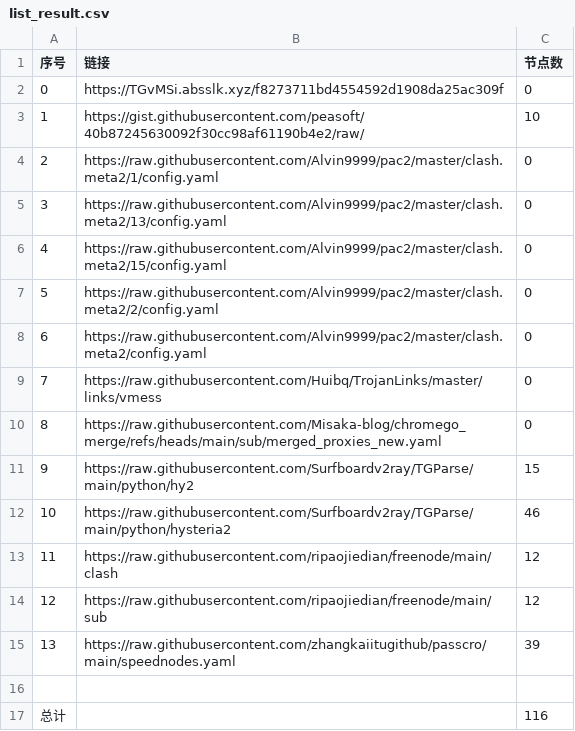
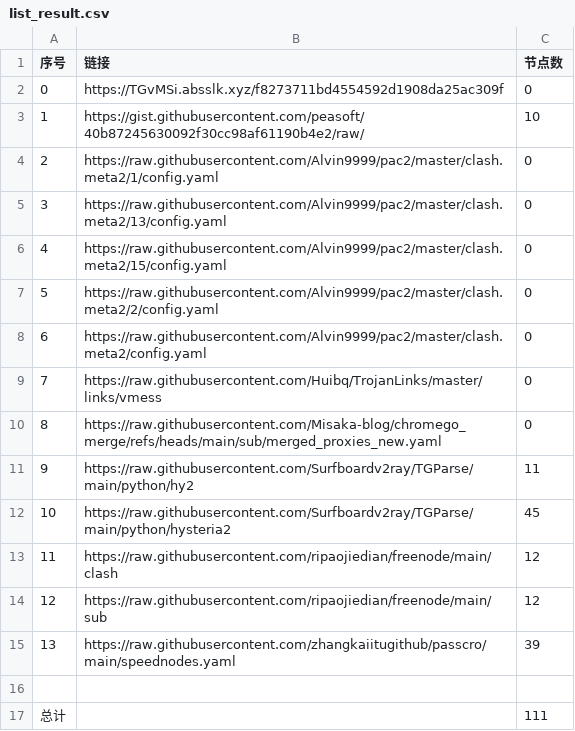
Before and after one commit to yxxyun/NoMoreWalls, a CSV file: list_result.csv, drawn as a sheet.

```diff
--- a/list_result.csv
+++ b/list_result.csv
@@ -10,4 +10,4 @@
 8,https://raw.githubusercontent.com/Misaka-blog/chromego_merge/refs/heads/main/sub/merged_proxies_new.yaml,0
-9,https://raw.githubusercontent.com/Surfboardv2ray/TGParse/main/python/hy2,15
-10,https://raw.githubusercontent.com/Surfboardv2ray/TGParse/main/python/hysteria2,46
+9,https://raw.githubusercontent.com/Surfboardv2ray/TGParse/main/python/hy2,11
+10,https://raw.githubusercontent.com/Surfboardv2ray/TGParse/main/python/hysteria2,45
 11,https://raw.githubusercontent.com/ripaojiedian/freenode/main/clash,12
@@ -16,2 +16,2 @@
 
-总计,,116
+总计,,111
```
Also changed, not shown: 7 other files.
